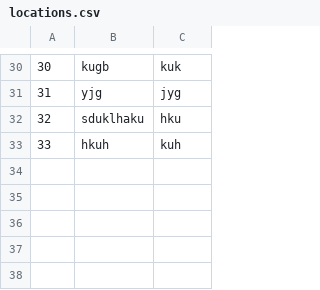
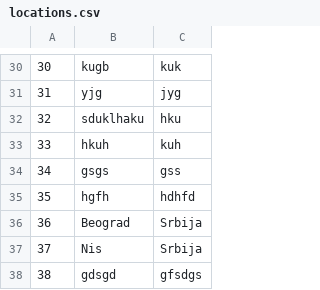
Before and after one commit to anastano/group-3-team-B, a CSV file: SIMS_HCI_Project/SIMS_HCI_Project/Resources/Database/locations.csv, drawn as a sheet; only a part is shown, gaps mark what is left out.

```diff
--- a/SIMS_HCI_Project/SIMS_HCI_Project/Resources/Database/locations.csv
+++ b/SIMS_HCI_Project/SIMS_HCI_Project/Resources/Database/locations.csv
@@ -33 +33,6 @@
 33|hkuh|kuh
+34|gsgs|gss
+35|hgfh|hdhfd
+36|Beograd|Srbija
+37|Nis|Srbija
+38|gdsgd|gfsdgs
```
Also changed, not shown: SIMS_HCI_Project/SIMS_HCI_Project/Resources/Database/accommodationReservations.csv, SIMS_HCI_Project/SIMS_HCI_Project/Resources/Database/accommodations.csv, 23 other files.
